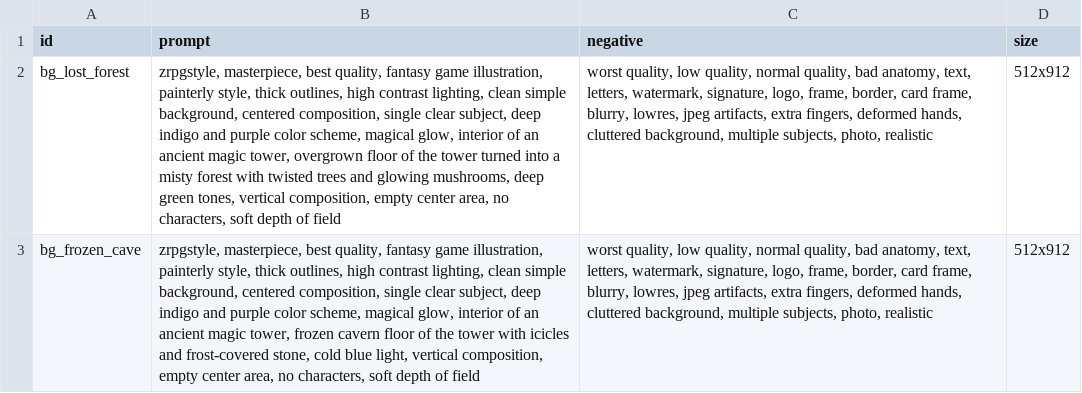
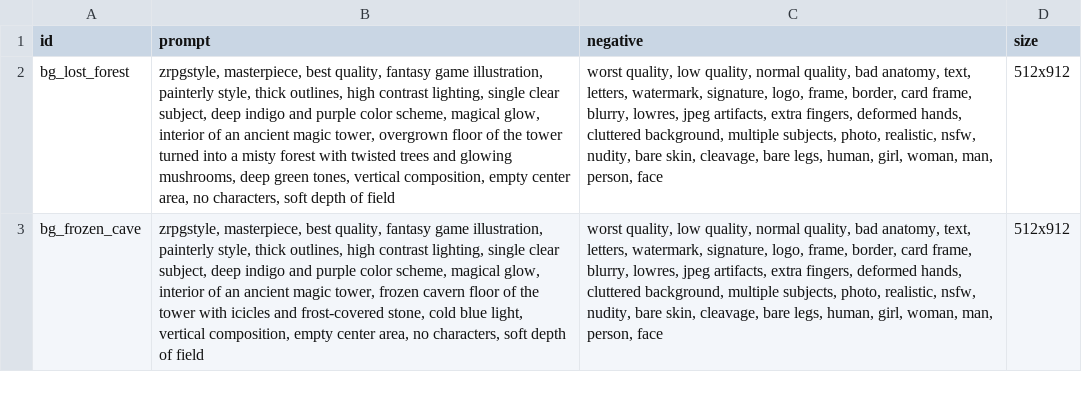
Before and after one commit to pepuchiman/magic-the-spire, a CSV file: prompts/backgrounds.csv, drawn as a sheet; the diff names each change by its address in the sheet, - before the commit and + after, or states it on an @@ line.

```diff
--- a/prompts/backgrounds.csv
+++ b/prompts/backgrounds.csv
-B2 (prompt): …contrast lighting, clean simple background, centered composition, single clear…
+B2 (prompt): …contrast lighting, single clear…
-C2:C3 (negative): …subjects, photo, realistic
+C2:C3 (negative): …subjects, photo, realistic, nsfw, nudity, bare skin, cleavage, bare legs, human, girl, woman, man, person, face
-B3 (prompt): …contrast lighting, clean simple background, centered composition, single clear…
+B3 (prompt): …contrast lighting, single clear…
```
Also changed, not shown: prompts/cards.csv, prompts/creatures.csv, 33 other files.
